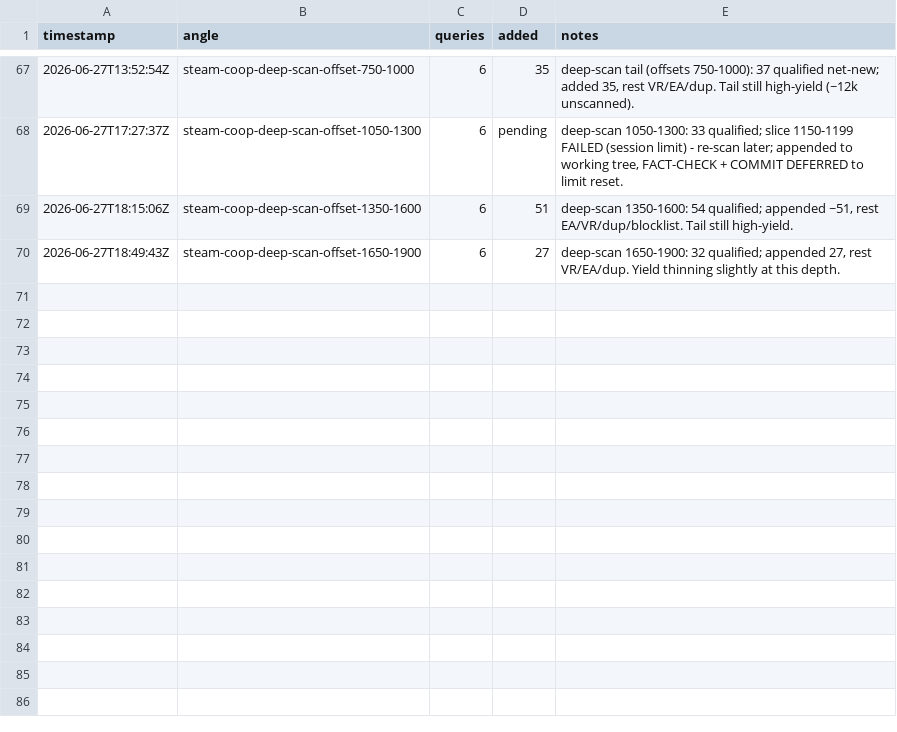
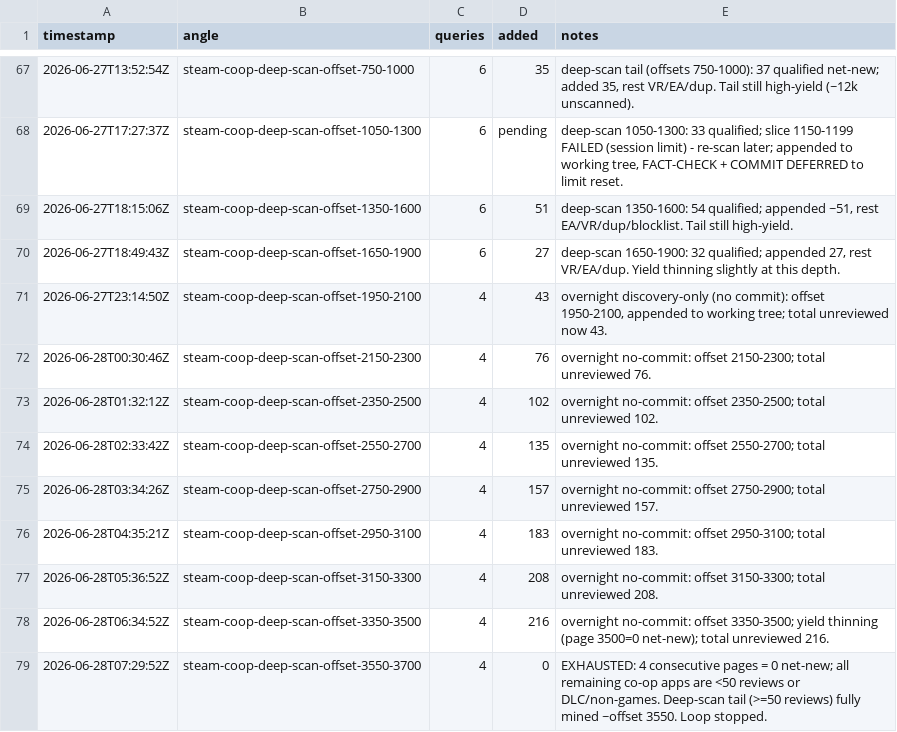
Before and after one commit to LoyEgor/pc-coop-games, a TSV file: .claude/skills/coop-hunter/state/discovery-log.tsv, drawn as a sheet; only a part is shown, gaps mark what is left out.

Commit message:
catalog: overnight deep-scan batch — 191 new co-op games (fact-checked)
Token-efficient overnight discovery via steam_coop_deep_scan (offsets 1950-3550)
mined the remaining Steam Co-op tail down to the >=50-review boundary (now
exhausted: pages past ~3550 are all <50 reviews or DLC/non-games).

~191 net-new co-op games appended, each add-time gated (online co-op + >=50
reviews & >=50% + a reachable finish + real youtube + verified image + taxonomy
classification) and media-reverified (image HEAD + youtube live). 4 dead/embed-
disabled youtube links repointed (nienix, call-to-arms-ostfront, pogostuck,
sir-whoopass). All flagged reviewed. VR-only / Early-Access / dead-online routed
to reeval; appid blocklist kept removed dead-online games out.

```diff
--- a/.claude/skills/coop-hunter/state/discovery-log.tsv
+++ b/.claude/skills/coop-hunter/state/discovery-log.tsv
@@ -70 +70,10 @@ timestamp	angle	queries	added	notes
 2026-06-27T18:49:43Z	steam-coop-deep-scan-offset-1650-1900	6	27	deep-scan 1650-1900: 32 qualified; appended 27, rest VR/EA/dup. Yield thinning slightly at this depth.
+2026-06-27T23:14:50Z	steam-coop-deep-scan-offset-1950-2100	4	43	overnight discovery-only (no commit): offset 1950-2100, appended to working tree; total unreviewed now 43.
+2026-06-28T00:30:46Z	steam-coop-deep-scan-offset-2150-2300	4	76	overnight no-commit: offset 2150-2300; total unreviewed 76.
+2026-06-28T01:32:12Z	steam-coop-deep-scan-offset-2350-2500	4	102	overnight no-commit: offset 2350-2500; total unreviewed 102.
+2026-06-28T02:33:42Z	steam-coop-deep-scan-offset-2550-2700	4	135	overnight no-commit: offset 2550-2700; total unreviewed 135.
+2026-06-28T03:34:26Z	steam-coop-deep-scan-offset-2750-2900	4	157	overnight no-commit: offset 2750-2900; total unreviewed 157.
+2026-06-28T04:35:21Z	steam-coop-deep-scan-offset-2950-3100	4	183	overnight no-commit: offset 2950-3100; total unreviewed 183.
+2026-06-28T05:36:52Z	steam-coop-deep-scan-offset-3150-3300	4	208	overnight no-commit: offset 3150-3300; total unreviewed 208.
+2026-06-28T06:34:52Z	steam-coop-deep-scan-offset-3350-3500	4	216	overnight no-commit: offset 3350-3500; yield thinning (page 3500=0 net-new); total unreviewed 216.
+2026-06-28T07:29:52Z	steam-coop-deep-scan-offset-3550-3700	4	0	EXHAUSTED: 4 consecutive pages = 0 net-new; all remaining co-op apps are <50 reviews or DLC/non-games. Deep-scan tail (>=50 reviews) fully mined ~offset 3550. Loop stopped.
```
Also changed, not shown: .claude/skills/shared/reeval.tsv, 2 other files.
